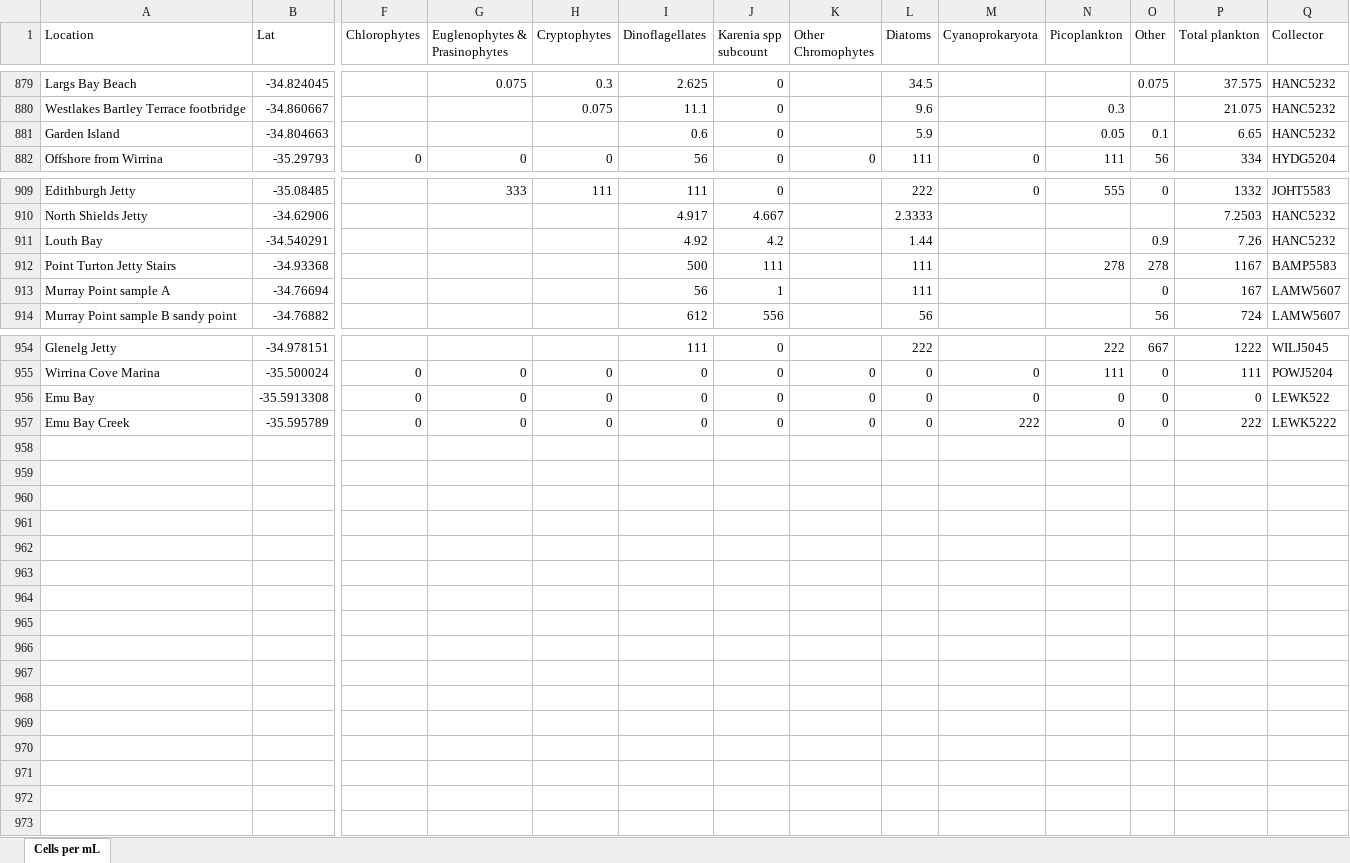
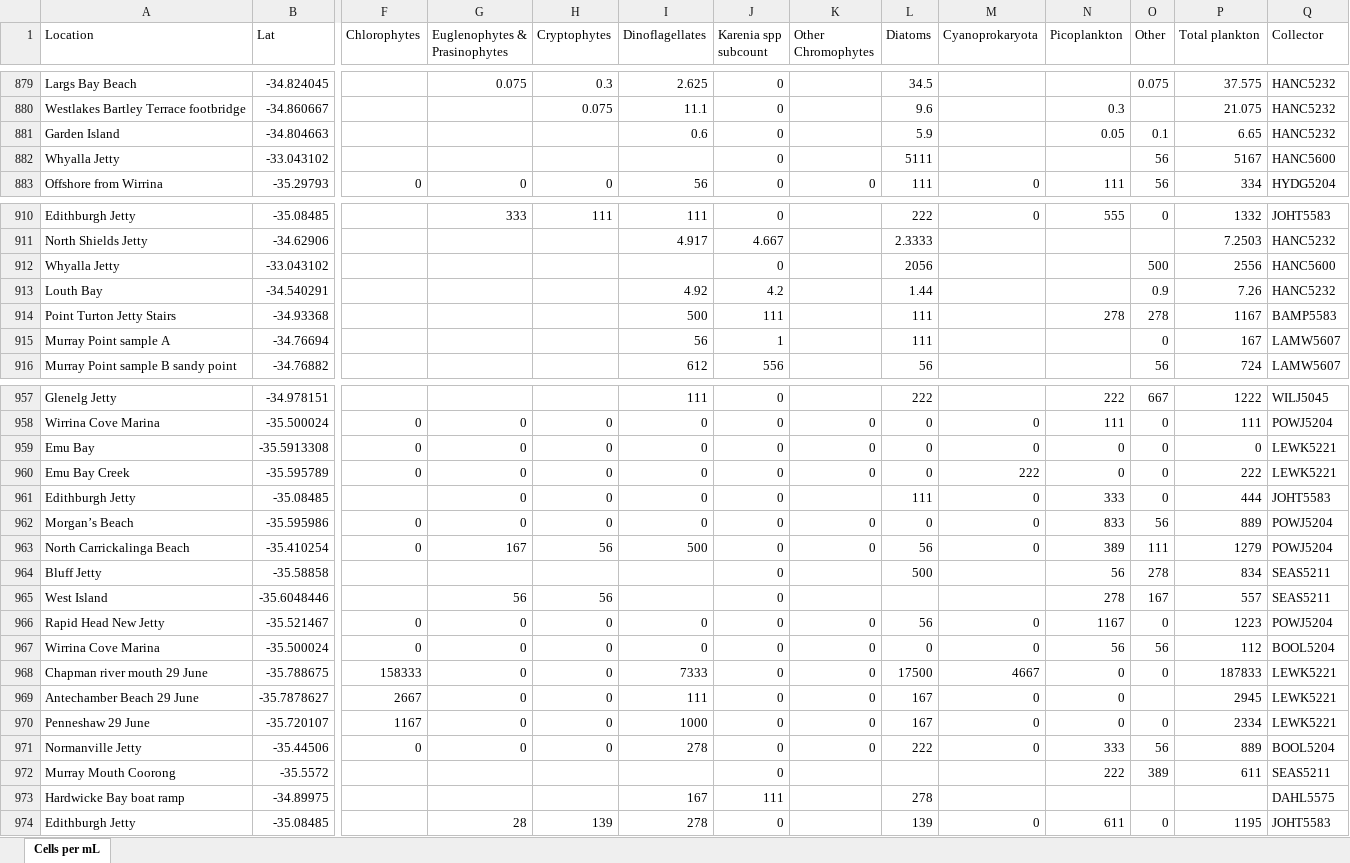
Before and after one commit to LukeMosley/SA_Algal_Bloom, an Excel workbook: MASTER spreadsheet of community summaries.xlsx, sheet Cells per mL, drawn as a sheet; only a part is shown, gaps mark what is left out; values as stored, in another font and other column widths than the file's, no borders; conditional formats not drawn; addresses are those after the commit; rows hold the shown columns only; the diff covers the shown part only; the diff names each change by its address in the sheet, - before the commit and + after, or states it on an @@ line.

```diff
--- a/MASTER spreadsheet of community summaries.xlsx (sheet Cells per mL)
+++ b/MASTER spreadsheet of community summaries.xlsx (sheet Cells per mL)
+row 882: Whyalla Jetty | -33.043102 |  |  |  |  | 0 |  | 5111 |  |  | 56 | 5167 | HANC5600
+row 912: Whyalla Jetty | -33.043102 |  |  |  |  | 0 |  | 2056 |  |  | 500 | 2556 | HANC5600
-Q959 (Collector): LEWK522
+Q959 (Collector): LEWK5221
-Q960 (Collector): LEWK5222
+Q960 (Collector): LEWK5221
+row 961: Edithburgh Jetty | -35.08485 |  | 0 | 0 | 0 | 0 |  | 111 | 0 | 333 | 0 | 444 | JOHT5583
+row 962: Morgan’s Beach | -35.595986 | 0 | 0 | 0 | 0 | 0 | 0 | 0 | 0 | 833 | 56 | 889 | POWJ5204
+row 963: North Carrickalinga Beach | -35.410254 | 0 | 167 | 56 | 500 | 0 | 0 | 56 | 0 | 389 | 111 | 1279 | POWJ5204
+row 964: Bluff Jetty | -35.58858 |  |  |  |  | 0 |  | 500 |  | 56 | 278 | 834 | SEAS5211
+row 965: West Island | -35.6048446 |  | 56 | 56 |  | 0 |  |  |  | 278 | 167 | 557 | SEAS5211
+row 966: Rapid Head New Jetty | -35.521467 | 0 | 0 | 0 | 0 | 0 | 0 | 56 | 0 | 1167 | 0 | 1223 | POWJ5204
+row 967: Wirrina Cove Marina | -35.500024 | 0 | 0 | 0 | 0 | 0 | 0 | 0 | 0 | 56 | 56 | 112 | BOOL5204
+row 968: Chapman river mouth 29 June | -35.788675 | 158333 | 0 | 0 | 7333 | 0 | 0 | 17500 | 4667 | 0 | 0 | 187833 | LEWK5221
+row 969: Antechamber Beach 29 June | -35.7878627 | 2667 | 0 | 0 | 111 | 0 | 0 | 167 | 0 | 0 |  | 2945 | LEWK5221
+row 970: Penneshaw 29 June | -35.720107 | 1167 | 0 | 0 | 1000 | 0 | 0 | 167 | 0 | 0 | 0 | 2334 | LEWK5221
+row 971: Normanville Jetty | -35.44506 | 0 | 0 | 0 | 278 | 0 | 0 | 222 | 0 | 333 | 56 | 889 | BOOL5204
+row 972: Murray Mouth Coorong | -35.5572 |  |  |  |  | 0 |  |  |  | 222 | 389 | 611 | SEAS5211
+row 973: Hardwicke Bay boat ramp | -34.89975 |  |  |  | 167 | 111 |  | 278 |  |  |  |  | DAHL5575
+row 974: Edithburgh Jetty | -35.08485 |  | 28 | 139 | 278 | 0 |  | 139 | 0 | 611 | 0 | 1195 | JOHT5583
```
Also changed, not shown: 1 added row and 4 edited cells elsewhere in this sheet, 2 other files.
